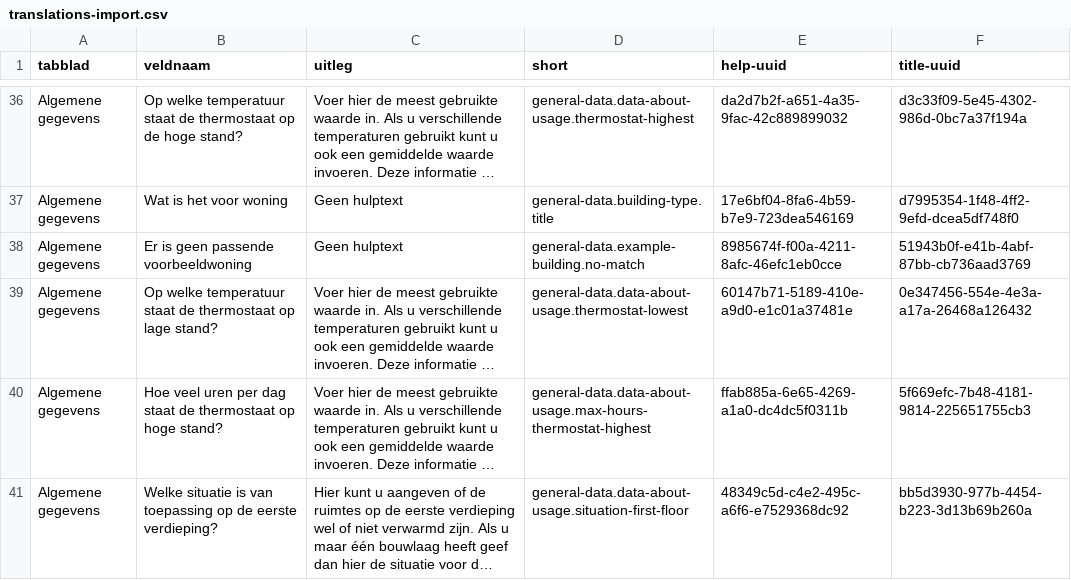
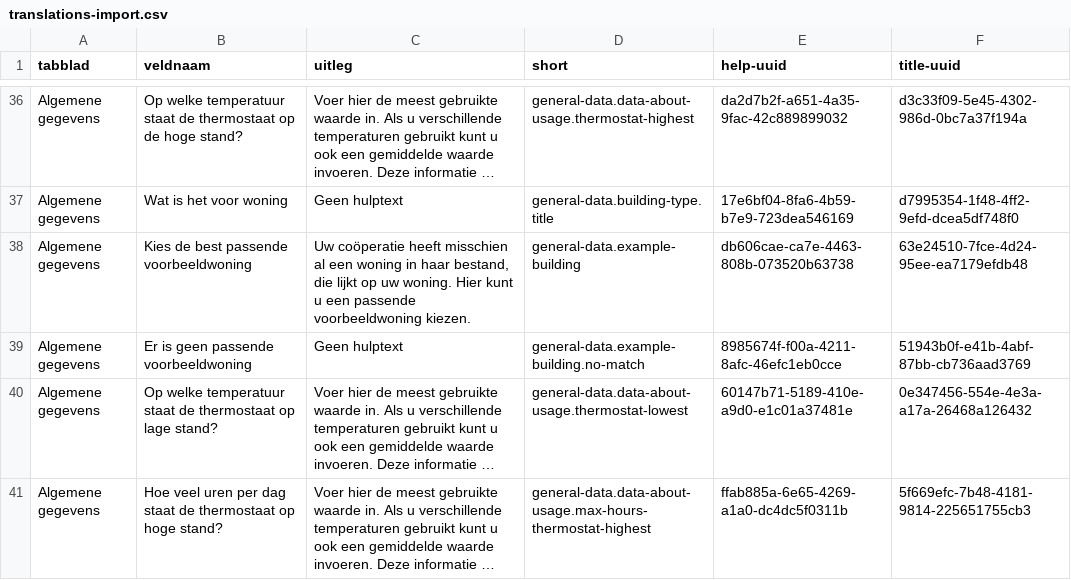
Before and after one commit to Ecodenl/Woningdossier, a CSV file: storage/app/public/translations-import.csv, drawn as a sheet; only a part is shown, gaps mark what is left out; the shorter side is filled out with more unchanged rows; long unchanged cells end in …; the diff names each change by its address in the sheet, - before the commit and + after, or states it on an @@ line.

Commit message:
Translation for title and helptext

```diff
--- a/storage/app/public/translations-import.csv
+++ b/storage/app/public/translations-import.csv
+row 38: Algemene gegevens | Kies de best passende voorbeeldwoning | Uw coöperatie heeft misschien al een woning in haar bestand, die lijkt op uw woning. Hier kunt u een passende voorbeeldwoning kiezen. | general-data.example-building | db606cae-ca7e-4463-808b-073520b63738 | 63e24510-7fce-4d24-95ee-ea7179efdb48
```
Also changed, not shown: 2 other files.
